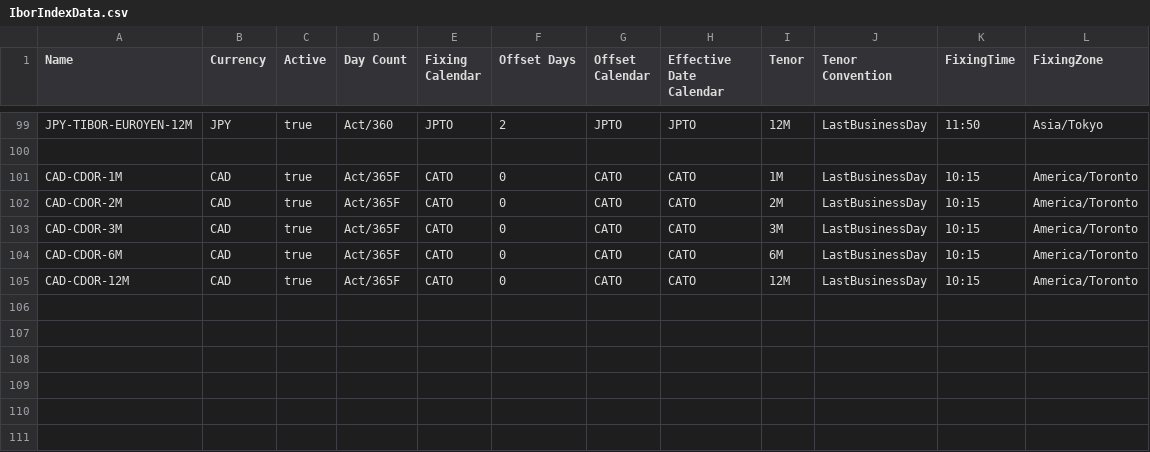
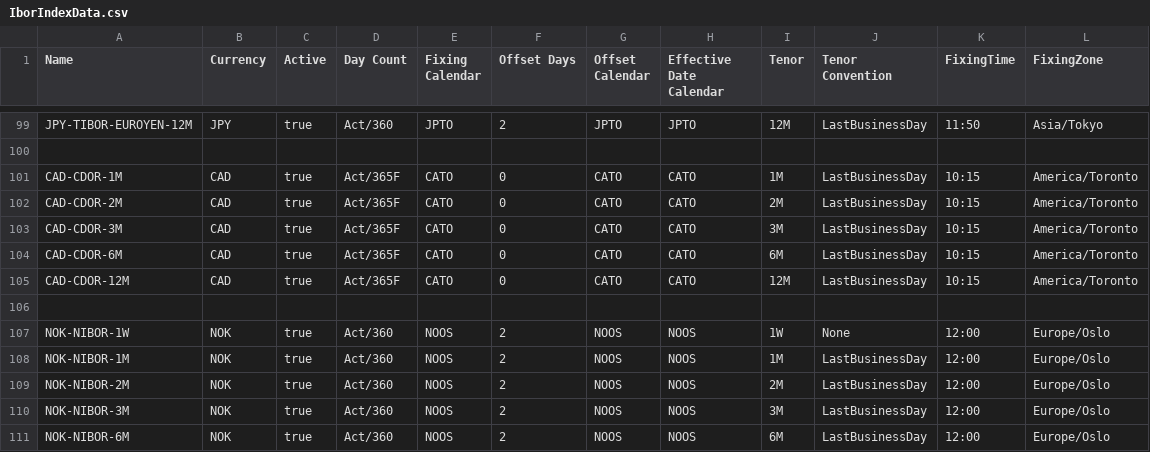
Before and after one commit to OpenGamma/Strata, a CSV file: modules/basics/src/main/resources/com/opengamma/strata/config/base/IborIndexData.csv, drawn as a sheet; only a part is shown, gaps mark what is left out; the diff names each change by its address in the sheet, - before the commit and + after, or states it on an @@ line.

Commit message:
Add indices and calendars for NOK
NOOS calendar
NIBOR and NOWA indices

```diff
--- a/modules/basics/src/main/resources/com/opengamma/strata/config/base/IborIndexData.csv
+++ b/modules/basics/src/main/resources/com/opengamma/strata/config/base/IborIndexData.csv
+row 106: (empty)
+row 107: NOK-NIBOR-1W | NOK | true | Act/360 | NOOS | 2 | NOOS | NOOS | 1W | None | 12:00 | Europe/Oslo
+row 108: NOK-NIBOR-1M | NOK | true | Act/360 | NOOS | 2 | NOOS | NOOS | 1M | LastBusinessDay | 12:00 | Europe/Oslo
+row 109: NOK-NIBOR-2M | NOK | true | Act/360 | NOOS | 2 | NOOS | NOOS | 2M | LastBusinessDay | 12:00 | Europe/Oslo
+row 110: NOK-NIBOR-3M | NOK | true | Act/360 | NOOS | 2 | NOOS | NOOS | 3M | LastBusinessDay | 12:00 | Europe/Oslo
+row 111: NOK-NIBOR-6M | NOK | true | Act/360 | NOOS | 2 | NOOS | NOOS | 6M | LastBusinessDay | 12:00 | Europe/Oslo
```
Also changed, not shown: modules/basics/src/main/resources/com/opengamma/strata/config/base/OvernightIndexData.csv, 3 other files.
